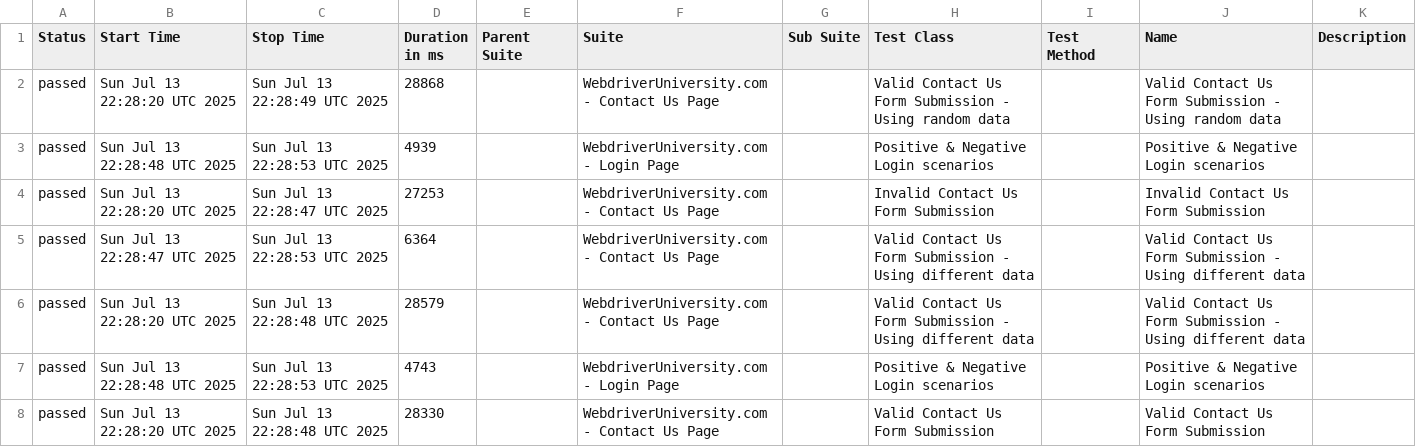
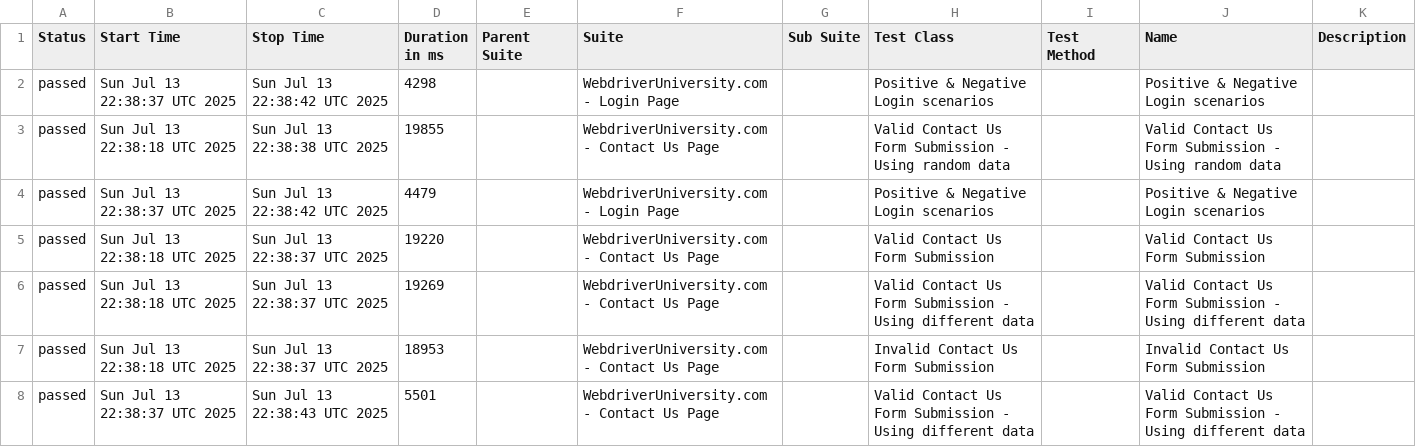
Before and after one commit to kaandenizay/playwright-automation-framework, a CSV file: allure/data/suites.csv, drawn as a sheet.

```diff
--- a/allure/data/suites.csv
+++ b/allure/data/suites.csv
@@ -1,8 +1,8 @@
 "Status","Start Time","Stop Time","Duration in ms","Parent Suite","Suite","Sub Suite","Test Class","Test Method","Name","Description"
-"passed","Sun Jul 13 22:28:20 UTC 2025","Sun Jul 13 22:28:49 UTC 2025","28868","","WebdriverUniversity.com - Contact Us Page","","Valid Contact Us Form Submission - Using random data","","Valid Contact Us Form Submission - Using random data",""
-"passed","Sun Jul 13 22:28:48 UTC 2025","Sun Jul 13 22:28:53 UTC 2025","4939","","WebdriverUniversity.com - Login Page","","Positive & Negative Login scenarios","","Positive & Negative Login scenarios",""
-"passed","Sun Jul 13 22:28:20 UTC 2025","Sun Jul 13 22:28:47 UTC 2025","27253","","WebdriverUniversity.com - Contact Us Page","","Invalid Contact Us Form Submission","","Invalid Contact Us Form Submission",""
-"passed","Sun Jul 13 22:28:47 UTC 2025","Sun Jul 13 22:28:53 UTC 2025","6364","","WebdriverUniversity.com - Contact Us Page","","Valid Contact Us Form Submission - Using different data","","Valid Contact Us Form Submission - Using different data",""
-"passed","Sun Jul 13 22:28:20 UTC 2025","Sun Jul 13 22:28:48 UTC 2025","28579","","WebdriverUniversity.com - Contact Us Page","","Valid Contact Us Form Submission - Using different data","","Valid Contact Us Form Submission - Using different data",""
-"passed","Sun Jul 13 22:28:48 UTC 2025","Sun Jul 13 22:28:53 UTC 2025","4743","","WebdriverUniversity.com - Login Page","","Positive & Negative Login scenarios","","Positive & Negative Login scenarios",""
-"passed","Sun Jul 13 22:28:20 UTC 2025","Sun Jul 13 22:28:48 UTC 2025","28330","","WebdriverUniversity.com - Contact Us Page","","Valid Contact Us Form Submission","","Valid Contact Us Form Submission",""
+"passed","Sun Jul 13 22:38:37 UTC 2025","Sun Jul 13 22:38:42 UTC 2025","4298","","WebdriverUniversity.com - Login Page","","Positive & Negative Login scenarios","","Positive & Negative Login scenarios",""
+"passed","Sun Jul 13 22:38:18 UTC 2025","Sun Jul 13 22:38:38 UTC 2025","19855","","WebdriverUniversity.com - Contact Us Page","","Valid Contact Us Form Submission - Using random data","","Valid Contact Us Form Submission - Using random data",""
+"passed","Sun Jul 13 22:38:37 UTC 2025","Sun Jul 13 22:38:42 UTC 2025","4479","","WebdriverUniversity.com - Login Page","","Positive & Negative Login scenarios","","Positive & Negative Login scenarios",""
+"passed","Sun Jul 13 22:38:18 UTC 2025","Sun Jul 13 22:38:37 UTC 2025","19220","","WebdriverUniversity.com - Contact Us Page","","Valid Contact Us Form Submission","","Valid Contact Us Form Submission",""
+"passed","Sun Jul 13 22:38:18 UTC 2025","Sun Jul 13 22:38:37 UTC 2025","19269","","WebdriverUniversity.com - Contact Us Page","","Valid Contact Us Form Submission - Using different data","","Valid Contact Us Form Submission - Using different data",""
+"passed","Sun Jul 13 22:38:18 UTC 2025","Sun Jul 13 22:38:37 UTC 2025","18953","","WebdriverUniversity.com - Contact Us Page","","Invalid Contact Us Form Submission","","Invalid Contact Us Form Submission",""
+"passed","Sun Jul 13 22:38:37 UTC 2025","Sun Jul 13 22:38:43 UTC 2025","5501","","WebdriverUniversity.com - Contact Us Page","","Valid Contact Us Form Submission - Using different data","","Valid Contact Us Form Submission - Using different data",""
```
Also changed, not shown: allure/data/behaviors.csv, 42 other files.
